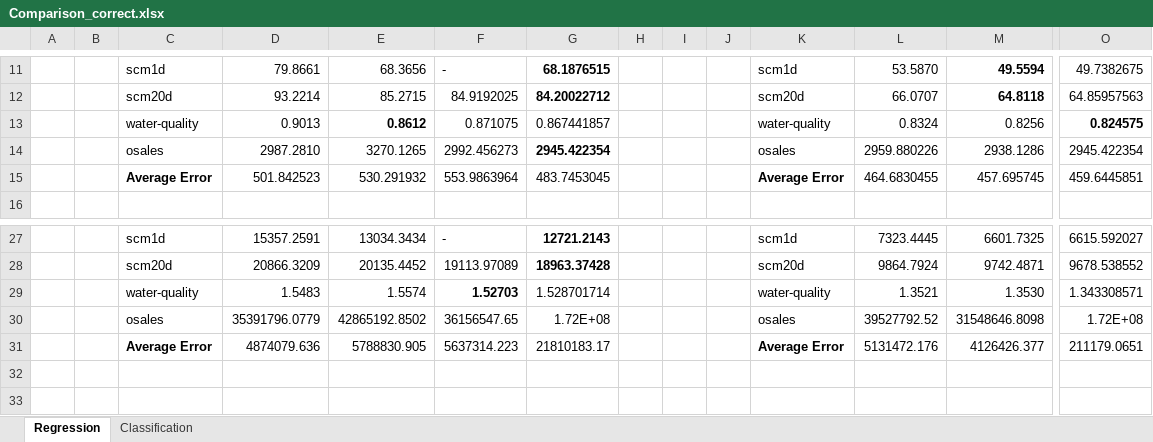
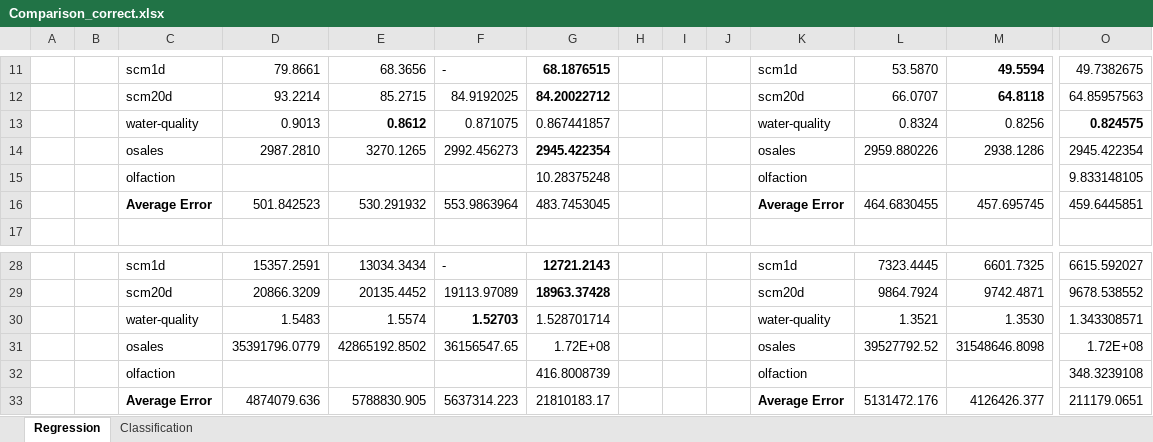
Before and after one commit to rcerri/Clus-Hyper-Code, an Excel workbook: results/Comparison_correct.xlsx, sheet Regression, drawn as a sheet; only a part is shown, gaps mark what is left out; values as stored, in another font and other column widths than the file's, no borders; rows hold the shown columns only; the diff names each change by its address in the sheet, - before the commit and + after, or states it on an @@ line.

Commit message:
olfaction results

```diff
--- a/results/Comparison_correct.xlsx (sheet Regression)
+++ b/results/Comparison_correct.xlsx (sheet Regression)
+row 15:  |  | olfaction |  |  |  | 10.28375248 |  |  |  | olfaction |  |  | 9.833148105
+row 32:  |  | olfaction |  |  |  | 416.8008739 |  |  |  | olfaction |  |  | 348.3239108
```
Also changed, not shown: 20 other files.
